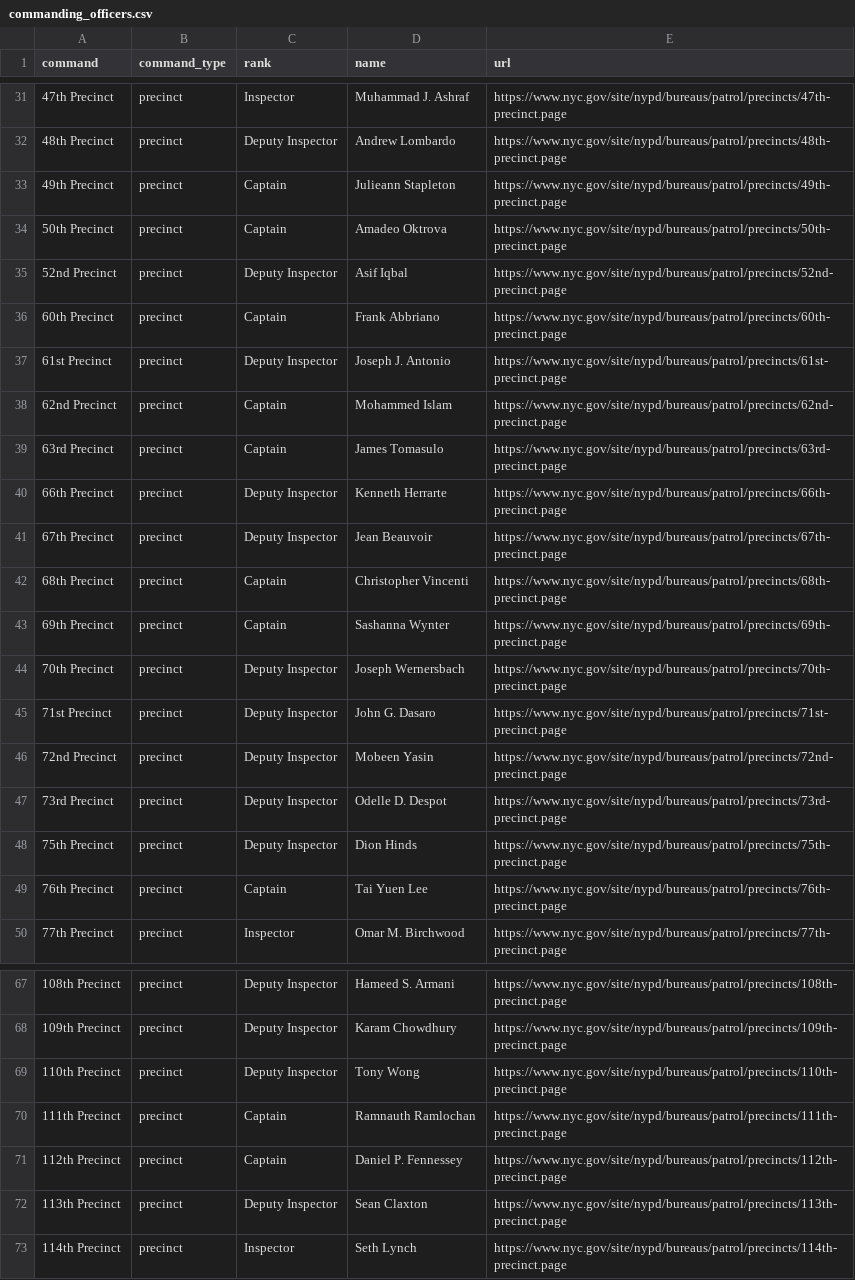
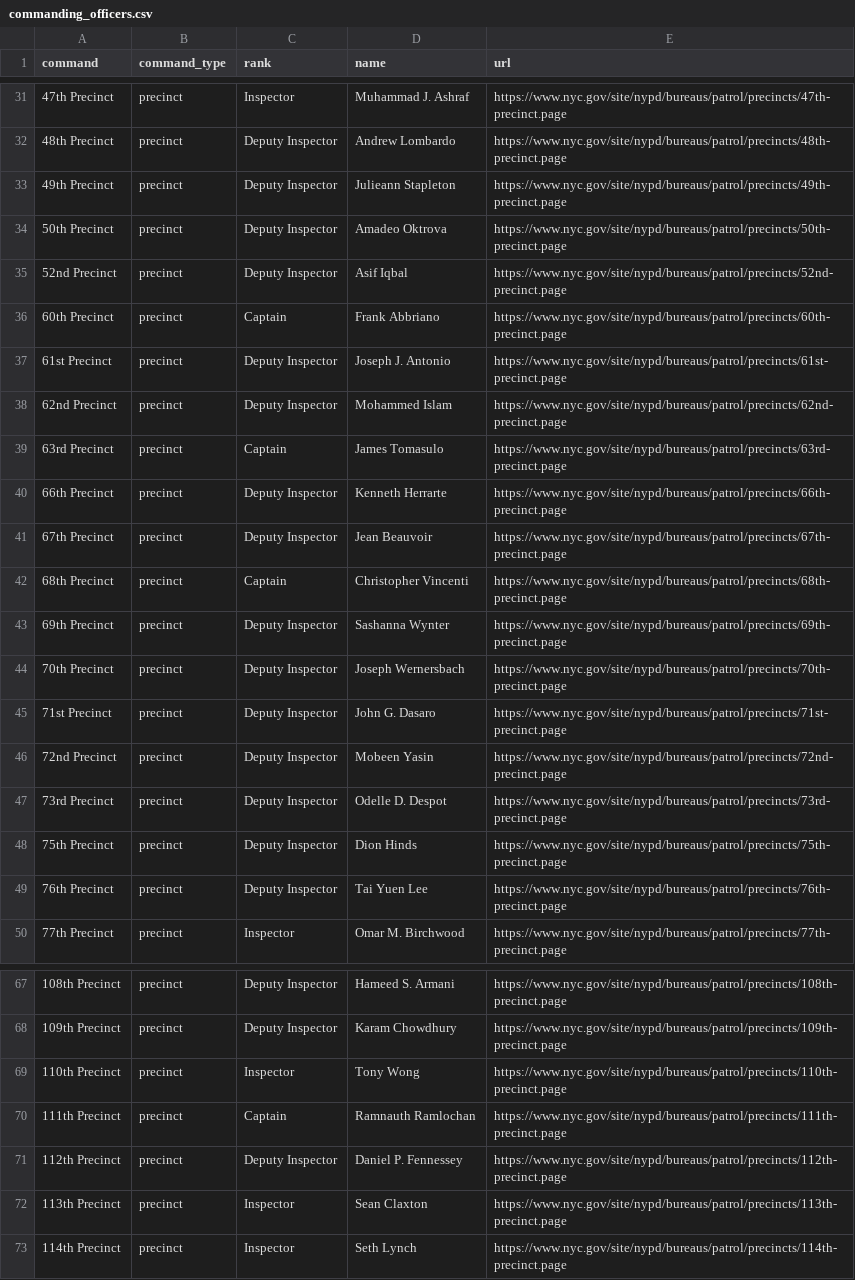
Before and after one commit to jjhall77/nypd-commanding-officers, a CSV file: commanding_officers.csv, drawn as a sheet; only a part is shown, gaps mark what is left out; the diff names each change by its address in the sheet, - before the commit and + after, or states it on an @@ line.

```diff
--- a/commanding_officers.csv
+++ b/commanding_officers.csv
-C33:C34 (rank): Captain
+C33:C34 (rank): Deputy Inspector
-C38 (rank): Captain
+C38 (rank): Deputy Inspector
-C43 (rank): Captain
+C43 (rank): Deputy Inspector
-C49 (rank): Captain
+C49 (rank): Deputy Inspector
-C69 (rank): Deputy Inspector
+C69 (rank): Inspector
-C71 (rank): Captain
+C71 (rank): Deputy Inspector
-C72 (rank): Deputy Inspector
+C72 (rank): Inspector
```
